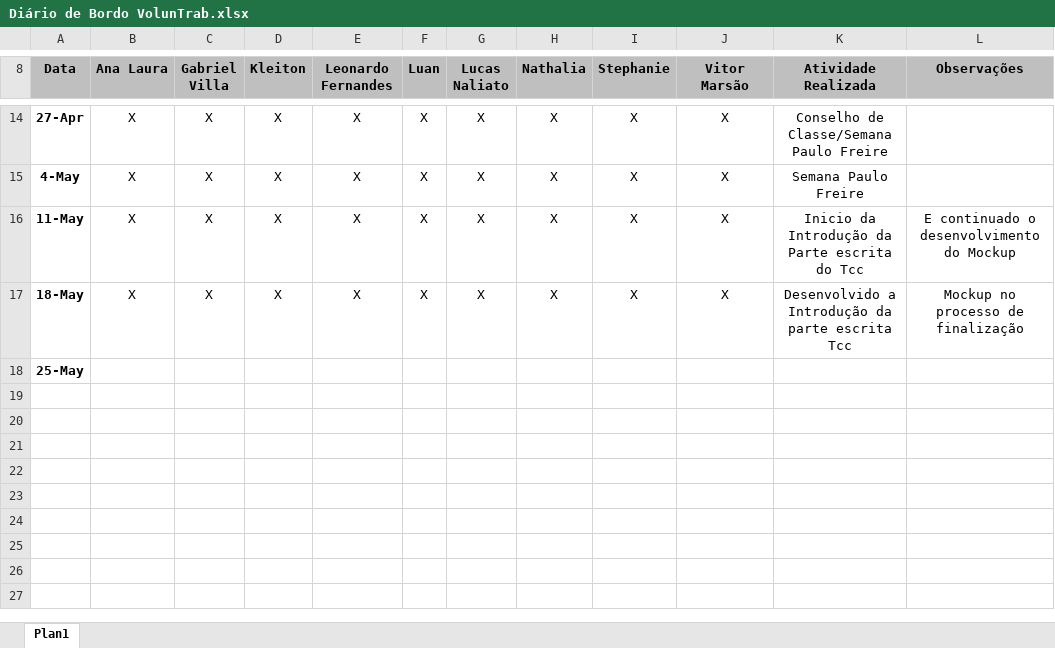
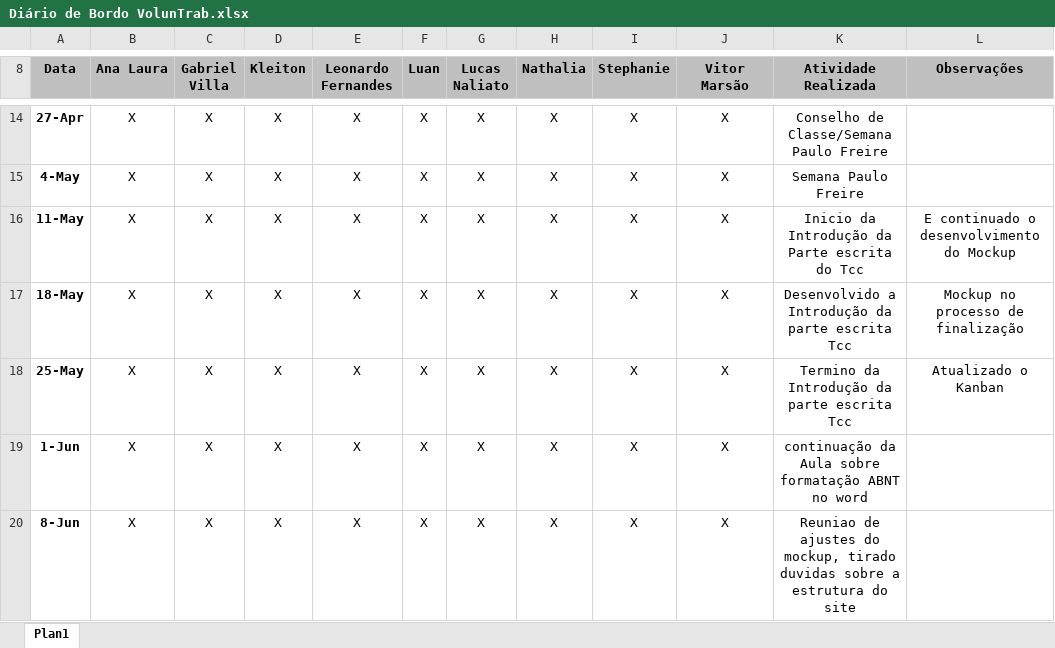
Before and after one commit to KleitonBarone/VolunTrab, an Excel workbook: Diário de Bordo VolunTrab.xlsx, sheet Plan1, drawn as a sheet; only a part is shown, gaps mark what is left out; values as stored, in another font and other column widths than the file's, no borders; charts and pictures not drawn; the diff names each change by its address in the sheet, - before the commit and + after, or states it on an @@ line.

Commit message:
Adicionado parte escrita Tcc, Atualizado o mockup

```diff
--- a/Diário de Bordo VolunTrab.xlsx (sheet Plan1)
+++ b/Diário de Bordo VolunTrab.xlsx (sheet Plan1)
-B18 (Ana Laura): (empty)
+B18 (Ana Laura): X
-C18 (Gabriel Villa): (empty)
+C18 (Gabriel Villa): X
-D18 (Kleiton): (empty)
+D18 (Kleiton): X
-E18 (Leonardo Fernandes): (empty)
+E18 (Leonardo Fernandes): X
-F18 (Luan): (empty)
+F18 (Luan): X
-G18 (Lucas Naliato): (empty)
+G18 (Lucas Naliato): X
-H18 (Nathalia): (empty)
+H18 (Nathalia): X
-I18 (Stephanie): (empty)
+I18 (Stephanie): X
-J18 (Vitor Marsão): (empty)
+J18 (Vitor Marsão): X
-K18 (Atividade Realizada): (empty)
+K18 (Atividade Realizada): Termino da Introdução da parte escrita Tcc
-L18 (Observações): (empty)
+L18 (Observações): Atualizado o Kanban
+row 19: 1-Jun | X | X | X | X | X | X | X | X | X | continuação da Aula sobre formatação ABNT no word
+row 20: 8-Jun | X | X | X | X | X | X | X | X | X | Reuniao de ajustes do mockup, tirado duvidas sobre a estrutura do site
```
Also changed, not shown: charts or pictures, 2 other files.
